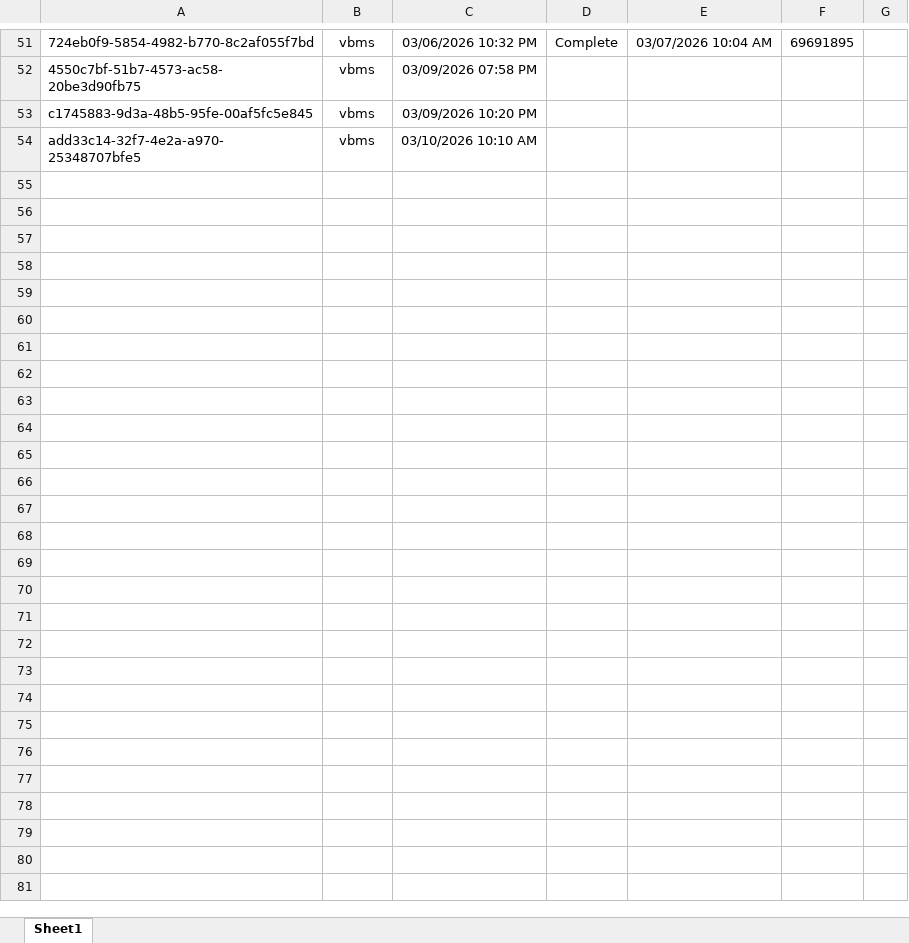
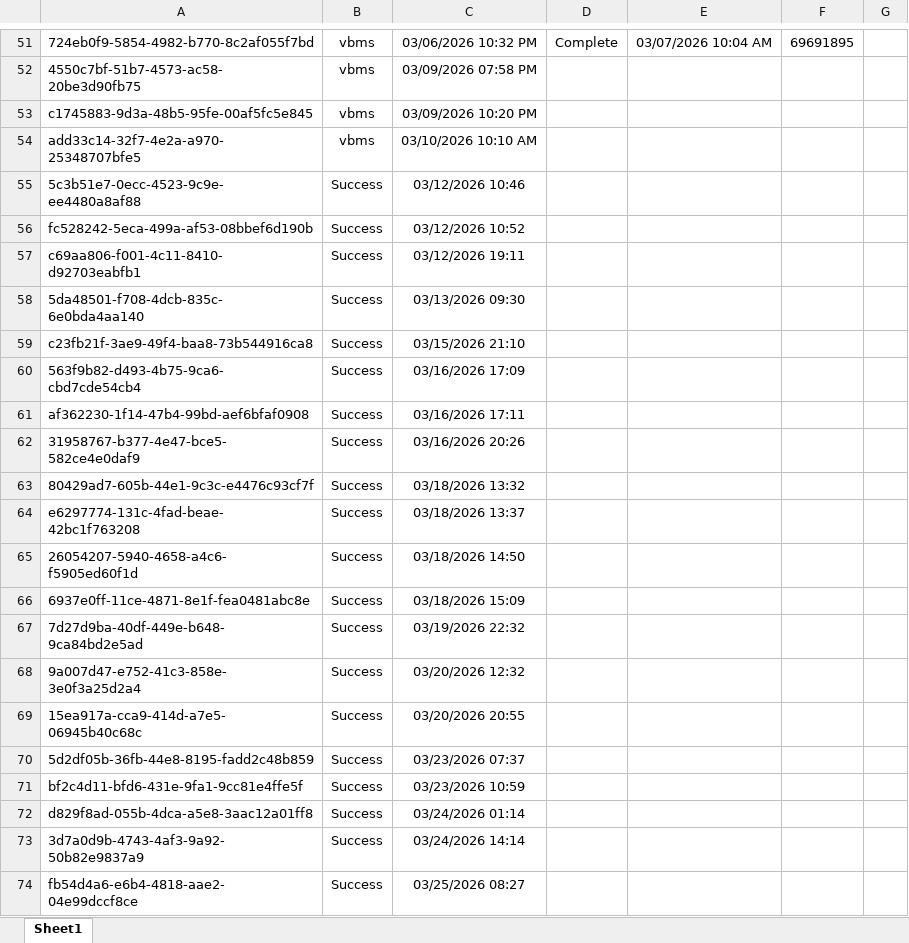
Before and after one commit to Ninjaneer321/va.gov-team, an Excel workbook: teams/benefits-portfolio/benefits-intake-optimization-pingwind/post-go-live/21-4140/21-4140-post-go-live-submission-tracker.xlsx, sheet Sheet1, drawn as a sheet; only a part is shown, gaps mark what is left out; values as stored, in another font and other column widths than the file's, no borders; the diff covers the shown part only; the diff names each change by its address in the sheet, - before the commit and + after, or states it on an @@ line.

Commit message:
Update post-go-live tracking for 21-8940 and 21-4140

```diff
--- a/teams/benefits-portfolio/benefits-intake-optimization-pingwind/post-go-live/21-4140/21-4140-post-go-live-submission-tracker.xlsx (sheet Sheet1)
+++ b/teams/benefits-portfolio/benefits-intake-optimization-pingwind/post-go-live/21-4140/21-4140-post-go-live-submission-tracker.xlsx (sheet Sheet1)
+row 55: 5c3b51e7-0ecc-4523-9c9e-ee4480a8af88 | Success | 03/12/2026 10:46
+row 56: fc528242-5eca-499a-af53-08bbef6d190b | Success | 03/12/2026 10:52
+row 57: c69aa806-f001-4c11-8410-d92703eabfb1 | Success | 03/12/2026 19:11
+row 58: 5da48501-f708-4dcb-835c-6e0bda4aa140 | Success | 03/13/2026 09:30
+row 59: c23fb21f-3ae9-49f4-baa8-73b544916ca8 | Success | 03/15/2026 21:10
+row 60: 563f9b82-d493-4b75-9ca6-cbd7cde54cb4 | Success | 03/16/2026 17:09
+row 61: af362230-1f14-47b4-99bd-aef6bfaf0908 | Success | 03/16/2026 17:11
+row 62: 31958767-b377-4e47-bce5-582ce4e0daf9 | Success | 03/16/2026 20:26
+row 63: 80429ad7-605b-44e1-9c3c-e4476c93cf7f | Success | 03/18/2026 13:32
+row 64: e6297774-131c-4fad-beae-42bc1f763208 | Success | 03/18/2026 13:37
+row 65: 26054207-5940-4658-a4c6-f5905ed60f1d | Success | 03/18/2026 14:50
+row 66: 6937e0ff-11ce-4871-8e1f-fea0481abc8e | Success | 03/18/2026 15:09
+row 67: 7d27d9ba-40df-449e-b648-9ca84bd2e5ad | Success | 03/19/2026 22:32
+row 68: 9a007d47-e752-41c3-858e-3e0f3a25d2a4 | Success | 03/20/2026 12:32
+row 69: 15ea917a-cca9-414d-a7e5-06945b40c68c | Success | 03/20/2026 20:55
+row 70: 5d2df05b-36fb-44e8-8195-fadd2c48b859 | Success | 03/23/2026 07:37
+row 71: bf2c4d11-bfd6-431e-9fa1-9cc81e4ffe5f | Success | 03/23/2026 10:59
+row 72: d829f8ad-055b-4dca-a5e8-3aac12a01ff8 | Success | 03/24/2026 01:14
+row 73: 3d7a0d9b-4743-4af3-9a92-50b82e9837a9 | Success | 03/24/2026 14:14
+row 74: fb54d4a6-e6b4-4818-aae2-04e99dccf8ce | Success | 03/25/2026 08:27
```
Also changed, not shown: 29 added rows and 2 edited cells elsewhere in this sheet, teams/benefits-portfolio/benefits-intake-optimization-pingwind/post-go-live/21-8940/submissions-tracker-21-8940.xlsx, 4 other files.
